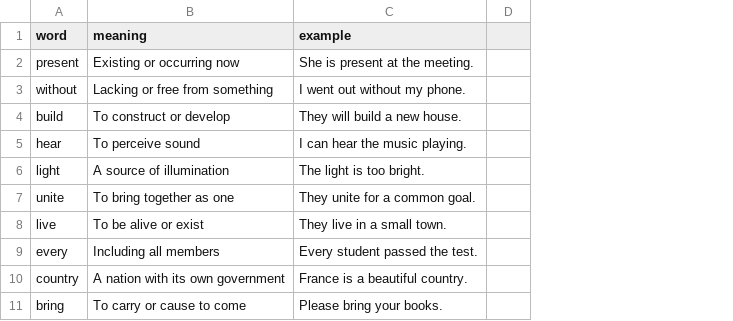
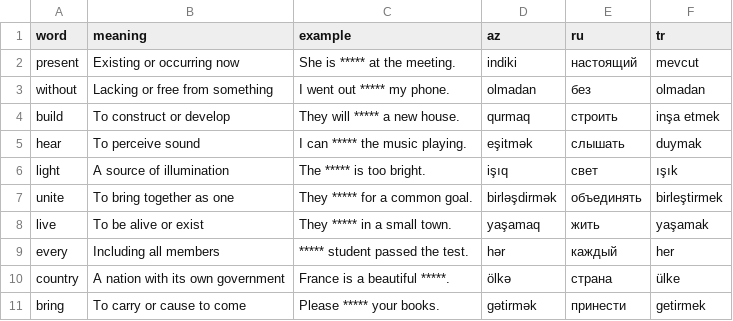
Before and after one commit to 1146236/woocabee, a CSV file: words.csv, drawn as a sheet; only a part is shown; removed rows and columns are numbered as before the commit, all else as after; the diff names each change by its address in the sheet, - before the commit and + after, or states it on an @@ line.

```diff
--- a/words.csv
+++ b/words.csv
-column C (example), rows 2-11: She is present at the meeting. | I went out without my phone. | They will build a new house. | I can hear the music playing. | The light is too bright. | They unite for a common goal. | They live in a small town. | Every student passed the test. | France is a beautiful country. | Please bring your books.
-column D, empty
+column C (example), rows 2-11: She is ***** at the meeting. | I went out ***** my phone. | They will ***** a new house. | I can ***** the music playing. | The ***** is too bright. | They ***** for a common goal. | They ***** in a small town. | ***** student passed the test. | France is a beautiful *****. | Please ***** your books.
+column D (az), rows 2-11: indiki | olmadan | qurmaq | eşitmək | işıq | birləşdirmək | yaşamaq | hər | ölkə | gətirmək
+column E (ru), rows 2-11: настоящий | без | строить | слышать | свет | объединять | жить | каждый | страна | принести
+column F (tr), rows 2-11: mevcut | olmadan | inşa etmek | duymak | ışık | birleştirmek | yaşamak | her | ülke | getirmek
```
Also changed, not shown: 11 other files.
